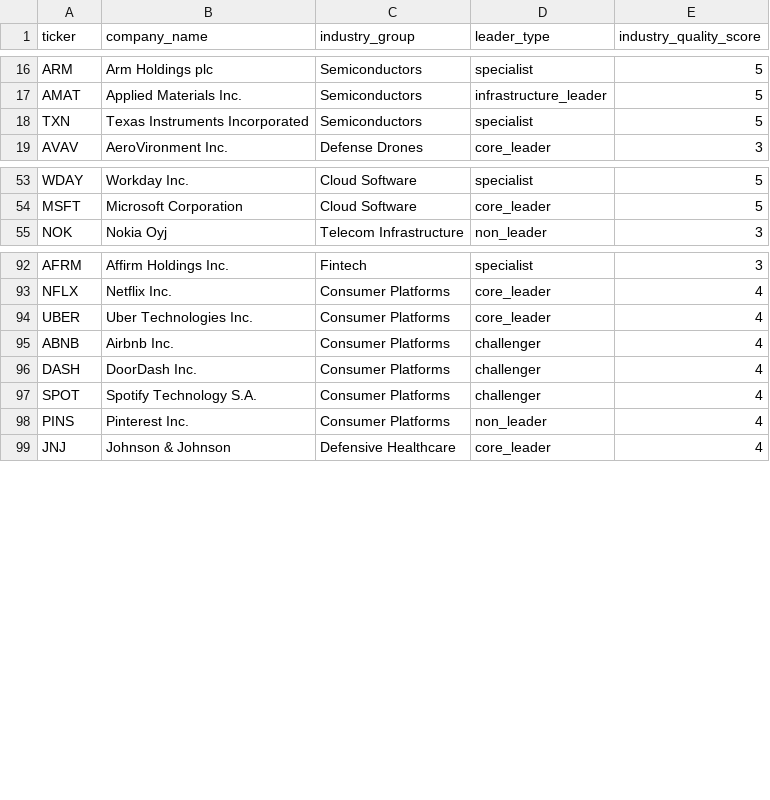
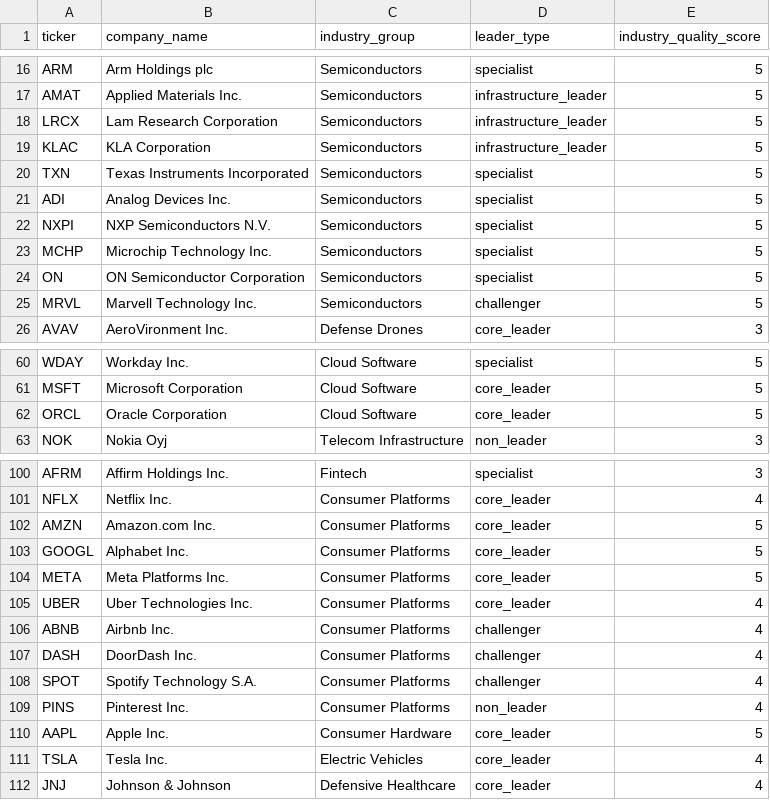
Before and after one commit to Dokal5/market-regime-monitor, a CSV file: tickers.csv, drawn as a sheet; only a part is shown, gaps mark what is left out.

```diff
--- a/tickers.csv
+++ b/tickers.csv
@@ -17,3 +17,10 @@ ARM,Arm Holdings plc,Semiconductors,specialist,5
 AMAT,Applied Materials Inc.,Semiconductors,infrastructure_leader,5
+LRCX,Lam Research Corporation,Semiconductors,infrastructure_leader,5
+KLAC,KLA Corporation,Semiconductors,infrastructure_leader,5
 TXN,Texas Instruments Incorporated,Semiconductors,specialist,5
+ADI,Analog Devices Inc.,Semiconductors,specialist,5
+NXPI,NXP Semiconductors N.V.,Semiconductors,specialist,5
+MCHP,Microchip Technology Inc.,Semiconductors,specialist,5
+ON,ON Semiconductor Corporation,Semiconductors,specialist,5
+MRVL,Marvell Technology Inc.,Semiconductors,challenger,5
 AVAV,AeroVironment Inc.,Defense Drones,core_leader,3
@@ -54,2 +61,3 @@ WDAY,Workday Inc.,Cloud Software,specialist,5
 MSFT,Microsoft Corporation,Cloud Software,core_leader,5
+ORCL,Oracle Corporation,Cloud Software,core_leader,5
 NOK,Nokia Oyj,Telecom Infrastructure,non_leader,3
@@ -93,2 +101,5 @@ AFRM,Affirm Holdings Inc.,Fintech,specialist,3
 NFLX,Netflix Inc.,Consumer Platforms,core_leader,4
+AMZN,Amazon.com Inc.,Consumer Platforms,core_leader,5
+GOOGL,Alphabet Inc.,Consumer Platforms,core_leader,5
+META,Meta Platforms Inc.,Consumer Platforms,core_leader,5
 UBER,Uber Technologies Inc.,Consumer Platforms,core_leader,4
@@ -98,2 +109,4 @@ SPOT,Spotify Technology S.A.,Consumer Platforms,challenger,4
 PINS,Pinterest Inc.,Consumer Platforms,non_leader,4
+AAPL,Apple Inc.,Consumer Hardware,core_leader,5
+TSLA,Tesla Inc.,Electric Vehicles,core_leader,4
 JNJ,Johnson & Johnson,Defensive Healthcare,core_leader,4
```
Also changed, not shown: outputs/data_quality.csv, outputs/history/2026-06-02/industry_momentum.csv, 15 other files.
